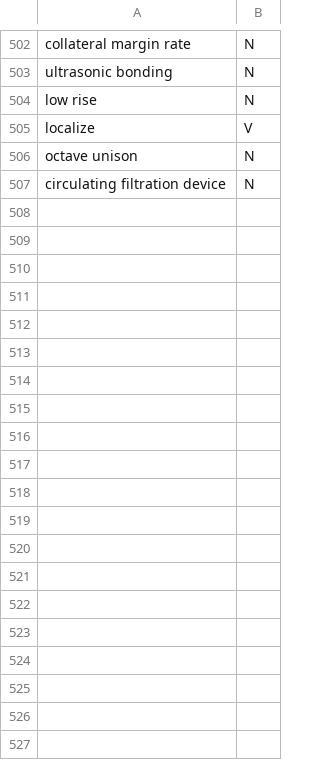
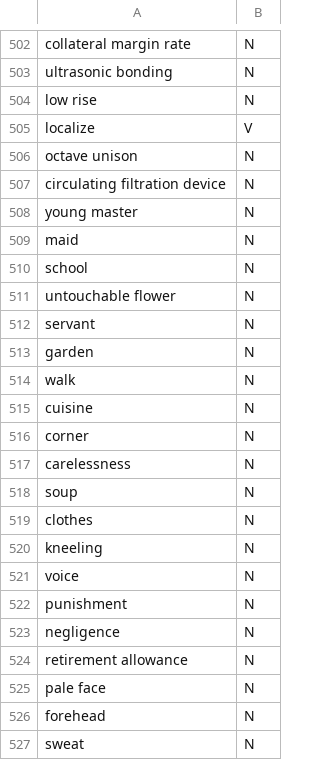
Before and after one commit to htvoffcial/htvoffcial_paper, a CSV file: data/words.csv, drawn as a sheet; only a part is shown, gaps mark what is left out; the diff covers the shown part only; the diff names each change by its address in the sheet, - before the commit and + after, or states it on an @@ line.

Commit message:
Update words.csv

```diff
--- a/data/words.csv
+++ b/data/words.csv
+row 508: young master | N
+row 509: maid | N
+row 510: school | N
+row 511: untouchable flower | N
+row 512: servant | N
+row 513: garden | N
+row 514: walk | N
+row 515: cuisine | N
+row 516: corner | N
+row 517: carelessness | N
+row 518: soup | N
+row 519: clothes | N
+row 520: kneeling | N
+row 521: voice | N
+row 522: punishment | N
+row 523: negligence | N
+row 524: retirement allowance | N
+row 525: pale face | N
+row 526: forehead | N
+row 527: sweat | N
```
Also changed, not shown: 57 added rows elsewhere in this file.
